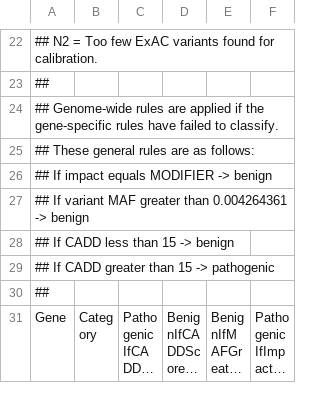
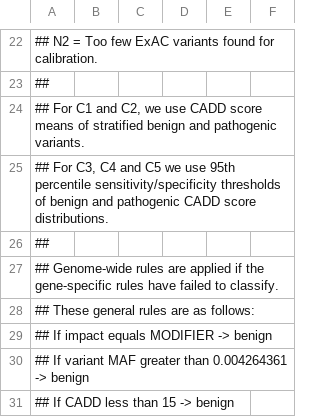
Before and after one commit to molgenis/gavin, a TSV file: data/predictions/GAVIN_ruleguide_r0.2.tsv, drawn as a sheet; only a part is shown, gaps mark what is left out; the shorter side is filled out with more unchanged rows; long unchanged cells end in …; the diff names each change by its address in the sheet, - before the commit and + after, or states it on an @@ line.

```diff
--- a/data/predictions/GAVIN_ruleguide_r0.2.tsv
+++ b/data/predictions/GAVIN_ruleguide_r0.2.tsv
+row 24: ## For C1 and C2, we use CADD score means of stratified benign and pathogenic variants.
+row 25: ## For C3, C4 and C5 we use 95th percentile sensitivity/specificity thresholds of benign and pathogenic CADD score distributions.
+row 26: ##
```
Also changed, not shown: data/predictions/GAVIN_ruleguide_r0.3.tsv, 1 other file.
